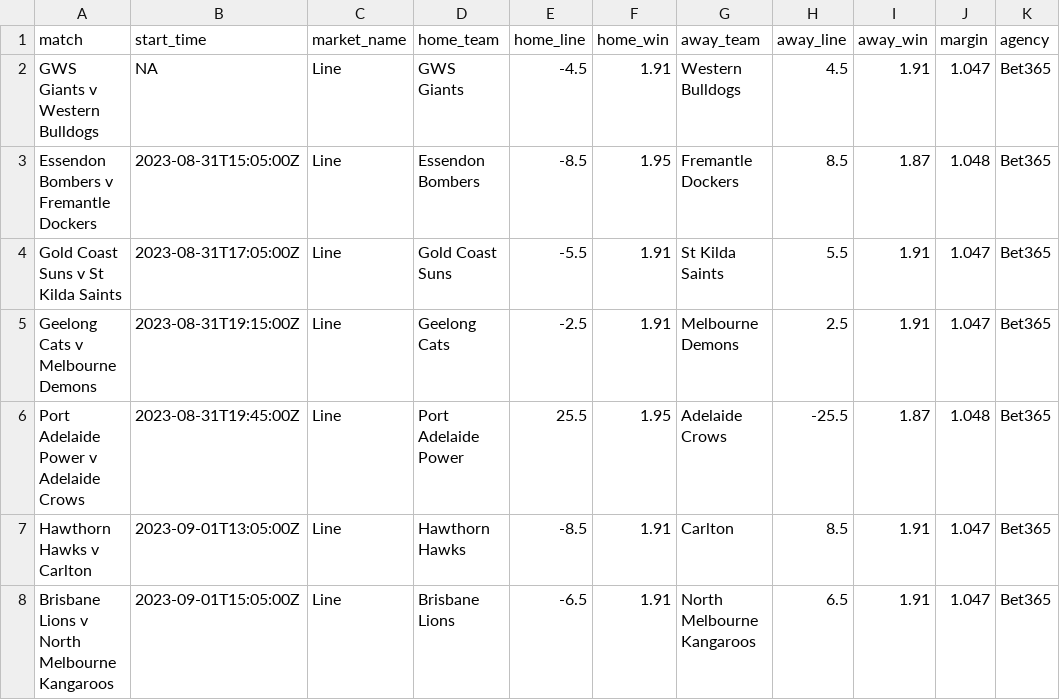
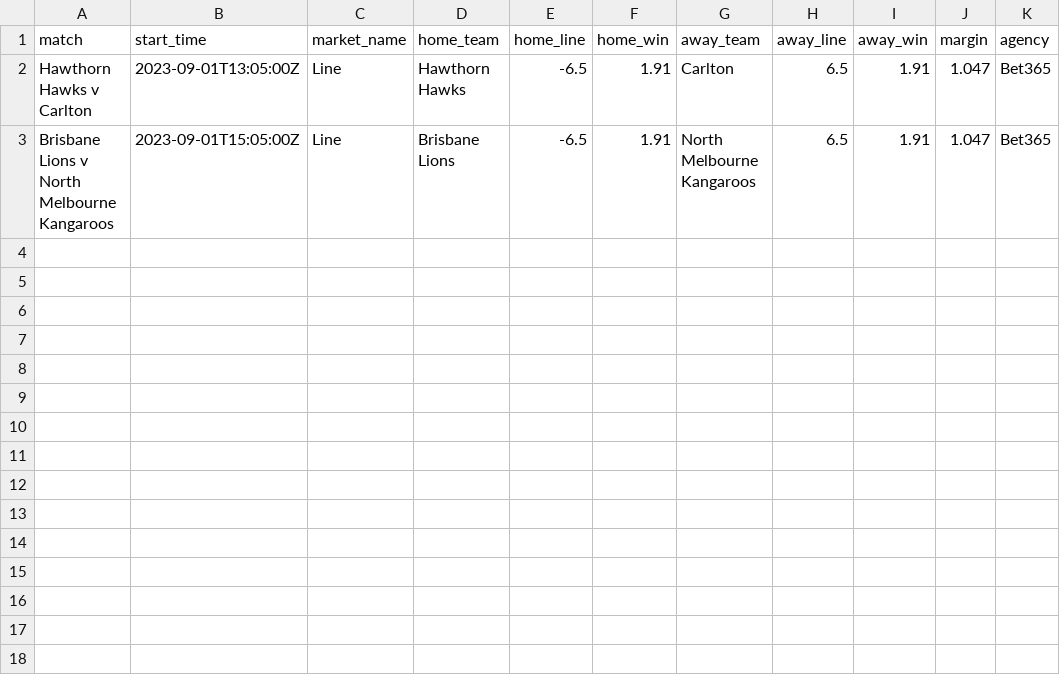
Before and after one commit to jamesbrown1417/AFLW, a CSV file: Data/scraped_odds/bet365_line.csv, drawn as a sheet.

```diff
--- a/Data/scraped_odds/bet365_line.csv
+++ b/Data/scraped_odds/bet365_line.csv
@@ -1,8 +1,3 @@
 match,start_time,market_name,home_team,home_line,home_win,away_team,away_line,away_win,margin,agency
-GWS Giants v Western Bulldogs,NA,Line,GWS Giants,-4.5,1.91,Western Bulldogs,4.5,1.91,1.047,Bet365
-Essendon Bombers v Fremantle Dockers,2023-08-31T15:05:00Z,Line,Essendon Bombers,-8.5,1.95,Fremantle Dockers,8.5,1.87,1.048,Bet365
-Gold Coast Suns v St Kilda Saints,2023-08-31T17:05:00Z,Line,Gold Coast Suns,-5.5,1.91,St Kilda Saints,5.5,1.91,1.047,Bet365
-Geelong Cats v Melbourne Demons,2023-08-31T19:15:00Z,Line,Geelong Cats,-2.5,1.91,Melbourne Demons,2.5,1.91,1.047,Bet365
-Port Adelaide Power v Adelaide Crows,2023-08-31T19:45:00Z,Line,Port Adelaide Power,25.5,1.95,Adelaide Crows,-25.5,1.87,1.048,Bet365
-Hawthorn Hawks v Carlton,2023-09-01T13:05:00Z,Line,Hawthorn Hawks,-8.5,1.91,Carlton,8.5,1.91,1.047,Bet365
+Hawthorn Hawks v Carlton,2023-09-01T13:05:00Z,Line,Hawthorn Hawks,-6.5,1.91,Carlton,6.5,1.91,1.047,Bet365
 Brisbane Lions v North Melbourne Kangaroos,2023-09-01T15:05:00Z,Line,Brisbane Lions,-6.5,1.91,North Melbourne Kangaroos,6.5,1.91,1.047,Bet365
```
Also changed, not shown: Data/scraped_odds/bet365_h2h.csv, Data/scraped_odds/tab_h2h.csv, 48 other files.
